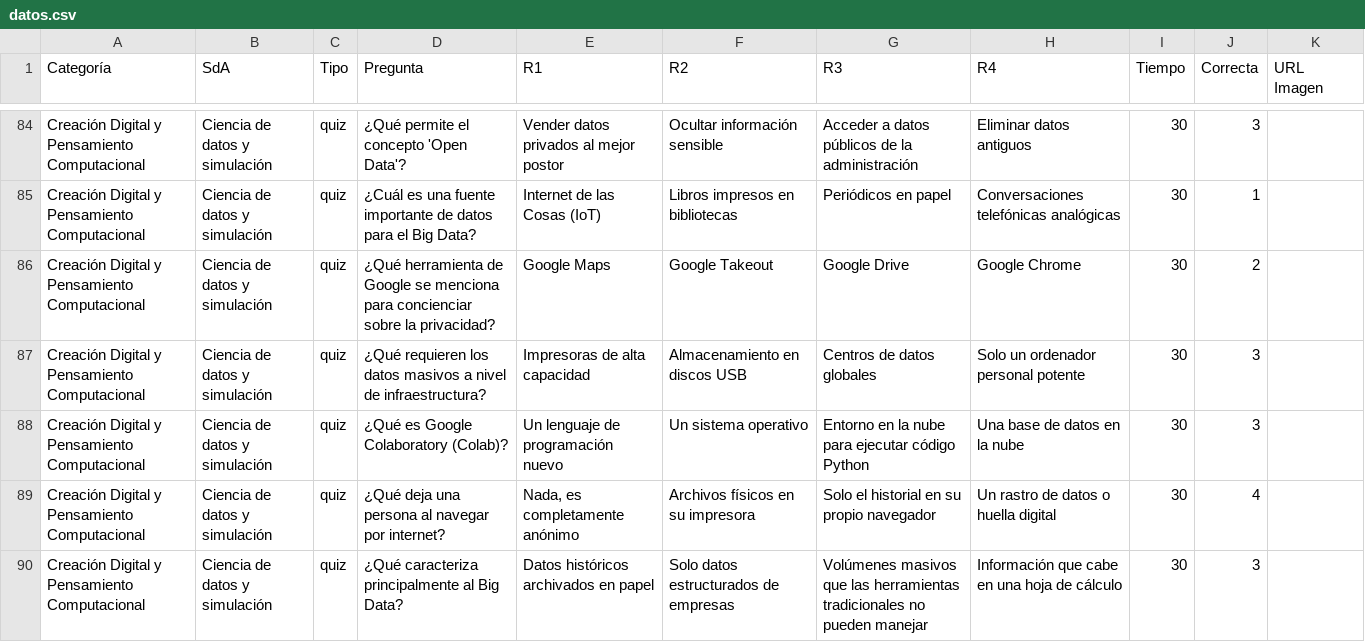
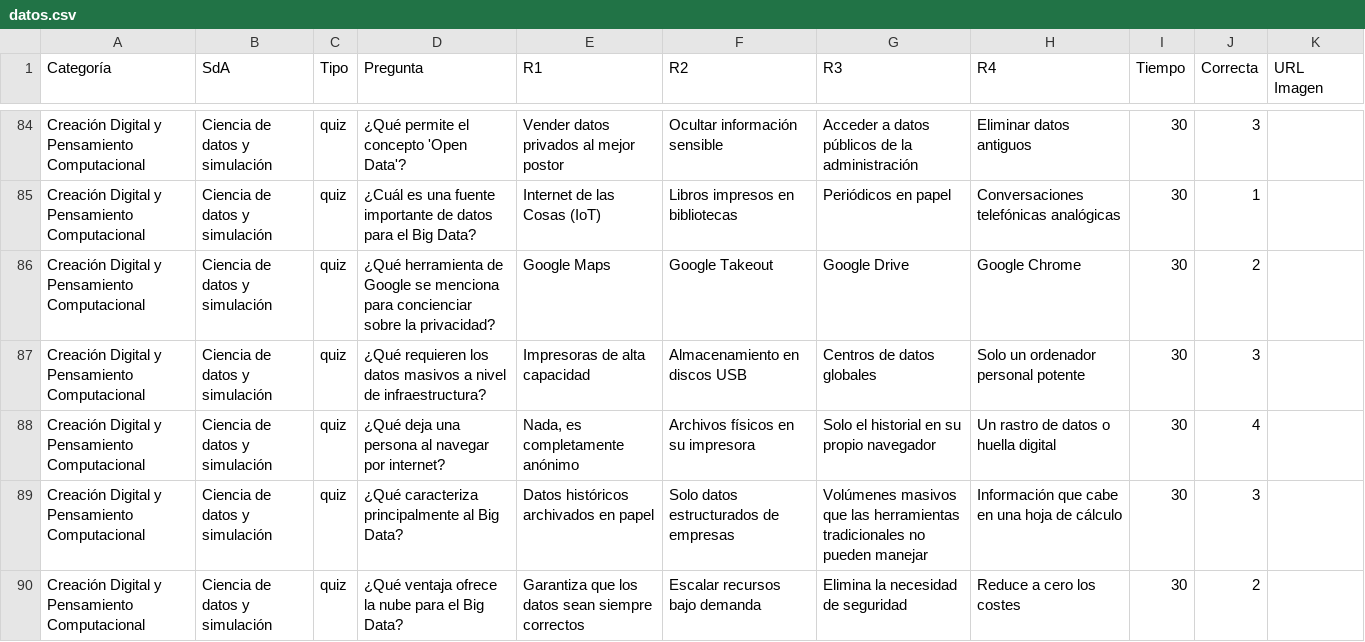
Before and after one commit to jasbeem/eduscape, a CSV file: datos.csv, drawn as a sheet; only a part is shown, gaps mark what is left out; the shorter side is filled out with more unchanged rows.

Commit message:
Remove question about Google Colaboratory from quiz
Removed a question related to Google Colaboratory from the quiz.

```diff
--- a/datos.csv
+++ b/datos.csv
@@ -87,3 +87,2 @@ Creación Digital y Pensamiento Computacional;Ciencia de datos y simulación;qui
 Creación Digital y Pensamiento Computacional;Ciencia de datos y simulación;quiz;¿Qué requieren los datos masivos a nivel de infraestructura?;Impresoras de alta capacidad;Almacenamiento en discos USB;Centros de datos globales;Solo un ordenador personal potente;30;3;
-Creación Digital y Pensamiento Computacional;Ciencia de datos y simulación;quiz;¿Qué es Google Colaboratory (Colab)?;Un lenguaje de programación nuevo;Un sistema operativo;Entorno en la nube para ejecutar código Python;Una base de datos en la nube;30;3;
 Creación Digital y Pensamiento Computacional;Ciencia de datos y simulación;quiz;¿Qué deja una persona al navegar por internet?;Nada, es completamente anónimo;Archivos físicos en su impresora;Solo el historial en su propio navegador;Un rastro de datos o huella digital;30;4;
```
